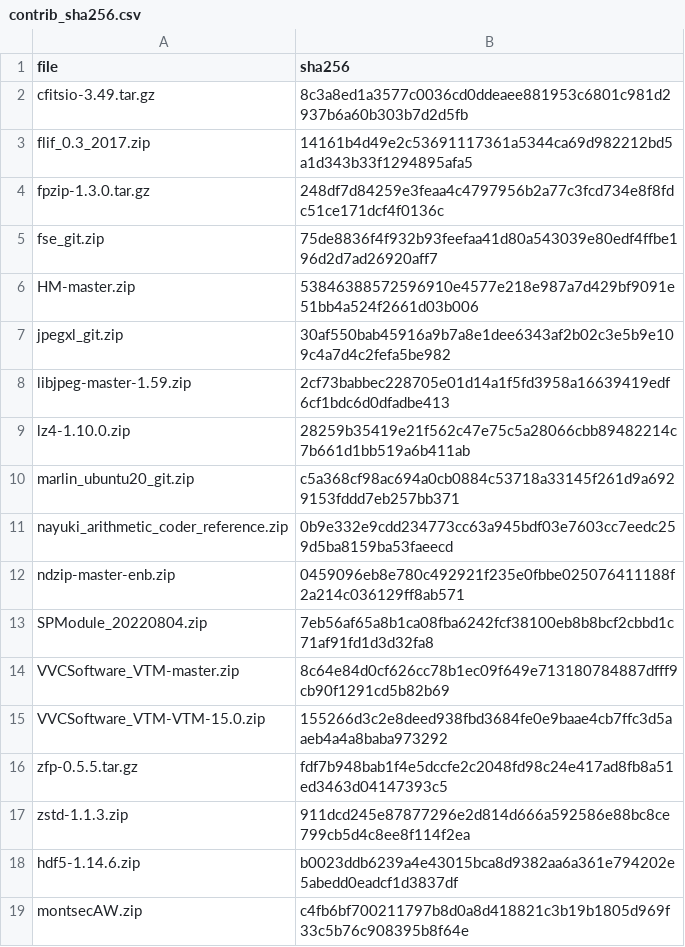
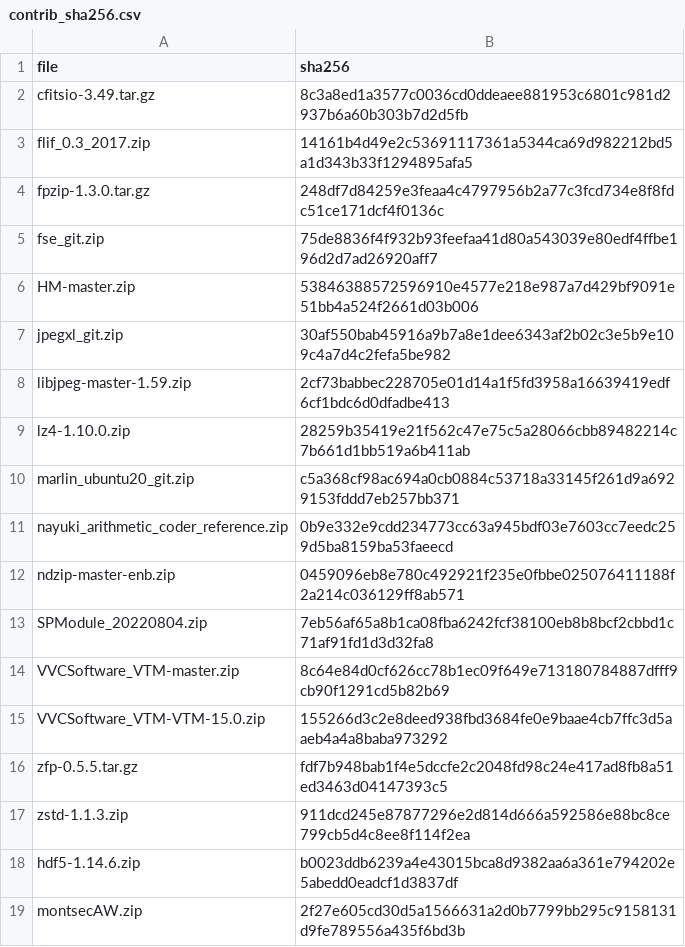
Before and after one commit to PauQuintasTorra/experiment-notebook, a CSV file: enb/config/contrib_sha256.csv, drawn as a sheet.

Commit message:
update montsecAW data

```diff
--- a/enb/config/contrib_sha256.csv
+++ b/enb/config/contrib_sha256.csv
@@ -18,2 +18,2 @@ zstd-1.1.3.zip,911dcd245e87877296e2d814d666a592586e88bc8ce799cb5d4c8ee8f114f2ea
 hdf5-1.14.6.zip,b0023ddb6239a4e43015bca8d9382aa6a361e794202e5abedd0eadcf1d3837df
-montsecAW.zip,c4fb6bf700211797b8d0a8d418821c3b19b1805d969f33c5b76c908395b8f64e
+montsecAW.zip,2f27e605cd30d5a1566631a2d0b7799bb295c9158131d9fe789556a435f6bd3b
```
Also changed, not shown: 1 other file.
